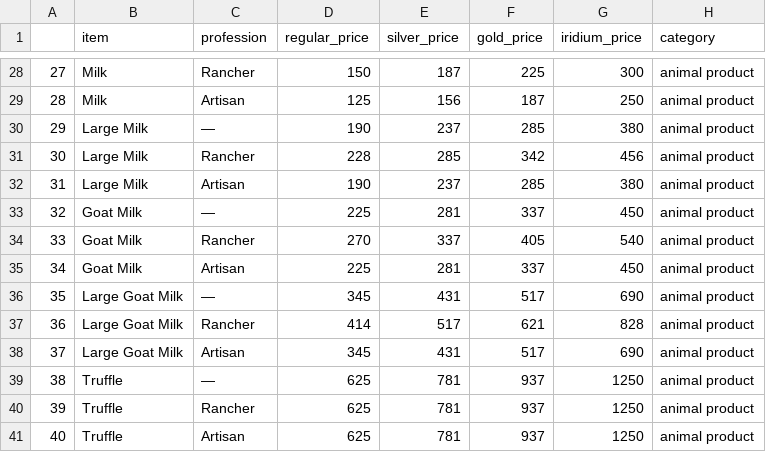
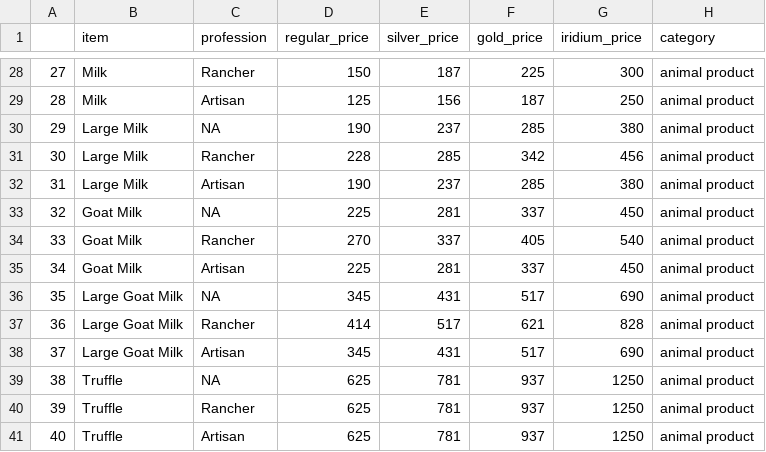
Before and after one commit to z1l1ng/SDS264Mini-Project-2, a CSV file: animal_product_prices.csv, drawn as a sheet; only a part is shown, gaps mark what is left out; the diff covers the shown part only.

```diff
--- a/animal_product_prices.csv
+++ b/animal_product_prices.csv
@@ -29,12 +29,12 @@
 "28","Milk","Artisan",125,156,187,250,"animal product"
-"29","Large Milk","—",190,237,285,380,"animal product"
+"29","Large Milk",NA,190,237,285,380,"animal product"
 "30","Large Milk","Rancher",228,285,342,456,"animal product"
 "31","Large Milk","Artisan",190,237,285,380,"animal product"
-"32","Goat Milk","—",225,281,337,450,"animal product"
+"32","Goat Milk",NA,225,281,337,450,"animal product"
 "33","Goat Milk","Rancher",270,337,405,540,"animal product"
 "34","Goat Milk","Artisan",225,281,337,450,"animal product"
-"35","Large Goat Milk","—",345,431,517,690,"animal product"
+"35","Large Goat Milk",NA,345,431,517,690,"animal product"
 "36","Large Goat Milk","Rancher",414,517,621,828,"animal product"
 "37","Large Goat Milk","Artisan",345,431,517,690,"animal product"
-"38","Truffle","—",625,781,937,1250,"animal product"
+"38","Truffle",NA,625,781,937,1250,"animal product"
 "39","Truffle","Rancher",625,781,937,1250,"animal product"
```
Also changed, not shown: 9 edited cells elsewhere in this file, 1 other file.
